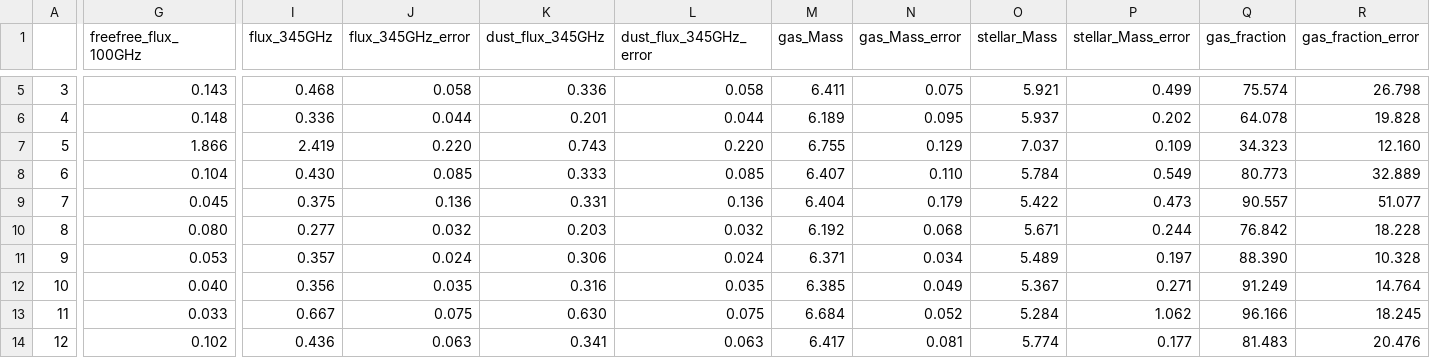
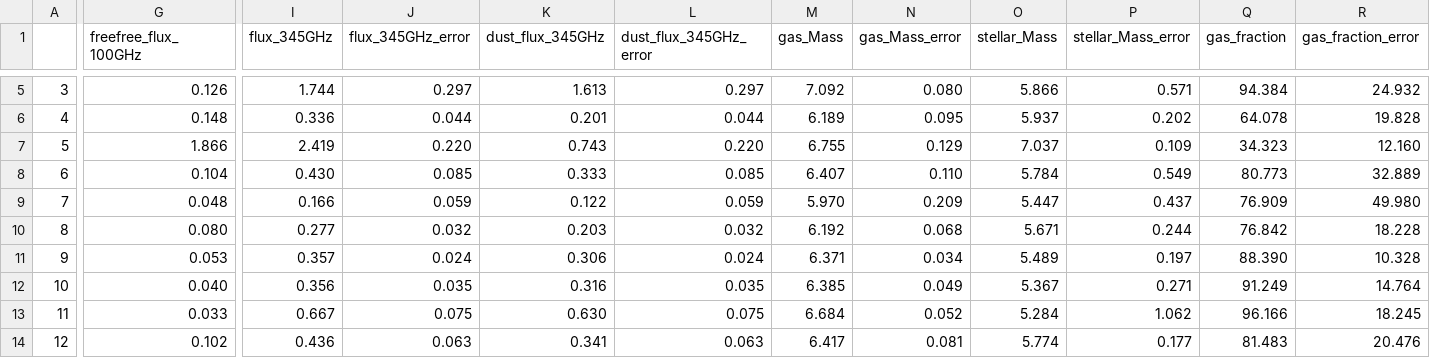
Before and after one commit to Riafi/Bachelor, a CSV file: 3_RMS/3_RMS_all_info_double.csv, drawn as a sheet; only a part is shown, gaps mark what is left out; the diff covers the shown part only; the diff names each change by its address in the sheet, - before the commit and + after, or states it on an @@ line.

Commit message:
geändert:       3_RMS/3_RMS_all_info_double.csv 	geändert:       3_RMS/3rms.py 	geändert:       3_RMS/S_free_dust_contributions_3rms_bands_double.pdf 	geändert:       3_RMS/S_free_dust_contributions_3rms_double.pdf 	neue Datei:     3_RMS/data_band7_3rms_double.csv 	neue Datei:     3_RMS/data_band7_3rms_flux_double.csv 	geändert:       3_RMS/totalmasstohalflightradius_3rms_bands_double.pdf 	geändert:       3_RMS/totalmasstohalflightradius_3rms_double.pdf

```diff
--- a/3_RMS/3_RMS_all_info_double.csv
+++ b/3_RMS/3_RMS_all_info_double.csv
-G5 (freefree_flux_100GHz): 0.143
+G5 (freefree_flux_100GHz): 0.126
-I5 (flux_345GHz): 0.468
+I5 (flux_345GHz): 1.744
-J5 (flux_345GHz_error): 0.058
+J5 (flux_345GHz_error): 0.297
-K5 (dust_flux_345GHz): 0.336
+K5 (dust_flux_345GHz): 1.613
-L5 (dust_flux_345GHz_error): 0.058
+L5 (dust_flux_345GHz_error): 0.297
-M5 (gas_Mass): 6.411
+M5 (gas_Mass): 7.092
-N5 (gas_Mass_error): 0.075
+N5 (gas_Mass_error): 0.080
-O5 (stellar_Mass): 5.921
+O5 (stellar_Mass): 5.866
-P5 (stellar_Mass_error): 0.499
+P5 (stellar_Mass_error): 0.571
-Q5 (gas_fraction): 75.574
+Q5 (gas_fraction): 94.384
-R5 (gas_fraction_error): 26.798
+R5 (gas_fraction_error): 24.932
-G9 (freefree_flux_100GHz): 0.045
+G9 (freefree_flux_100GHz): 0.048
-I9 (flux_345GHz): 0.375
+I9 (flux_345GHz): 0.166
-J9 (flux_345GHz_error): 0.136
+J9 (flux_345GHz_error): 0.059
-K9 (dust_flux_345GHz): 0.331
+K9 (dust_flux_345GHz): 0.122
-L9 (dust_flux_345GHz_error): 0.136
+L9 (dust_flux_345GHz_error): 0.059
-M9 (gas_Mass): 6.404
+M9 (gas_Mass): 5.970
-N9 (gas_Mass_error): 0.179
+N9 (gas_Mass_error): 0.209
-O9 (stellar_Mass): 5.422
+O9 (stellar_Mass): 5.447
-P9 (stellar_Mass_error): 0.473
+P9 (stellar_Mass_error): 0.437
-Q9 (gas_fraction): 90.557
+Q9 (gas_fraction): 76.909
-R9 (gas_fraction_error): 51.077
+R9 (gas_fraction_error): 49.980
```
Also changed, not shown: 45 edited cells elsewhere in this file, 8 other files.
